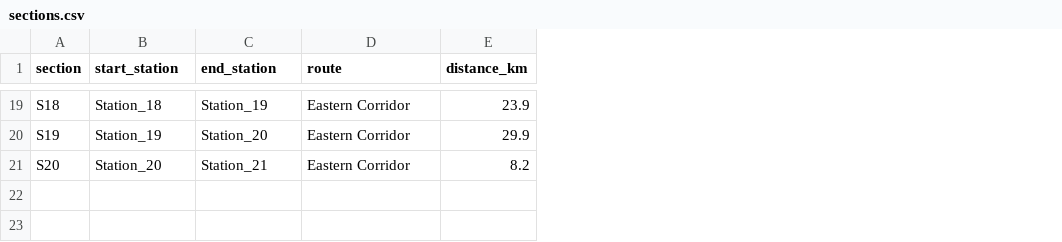
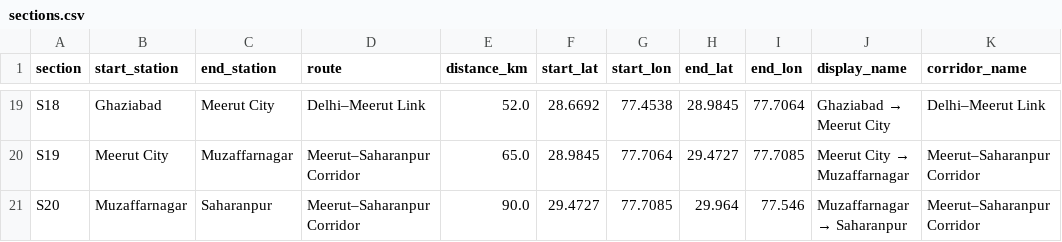
Before and after one commit to rohinkumar1118-star/Rail-Sync, a CSV file: data/sections.csv, drawn as a sheet; only a part is shown, gaps mark what is left out; the diff covers the shown part only; the diff names each change by its address in the sheet, - before the commit and + after, or states it on an @@ line.

```diff
--- a/data/sections.csv
+++ b/data/sections.csv
+column F (start_lat), rows 19-21: 28.6692 | 28.9845 | 29.4727
+column G (start_lon), rows 19-21: 77.4538 | 77.7064 | 77.7085
+column H (end_lat), rows 19-21: 28.9845 | 29.4727 | 29.964
+column I (end_lon), rows 19-21: 77.7064 | 77.7085 | 77.546
+column J (display_name), rows 19-21: Ghaziabad → Meerut City | Meerut City → Muzaffarnagar | Muzaffarnagar → Saharanpur
+column K (corridor_name), rows 19-21: Delhi–Meerut Link | Meerut–Saharanpur Corridor | Meerut–Saharanpur Corridor
-B19 (start_station): Station_18
+B19 (start_station): Ghaziabad
-C19 (end_station): Station_19
+C19 (end_station): Meerut City
-D19 (route): Eastern Corridor
+D19 (route): Delhi–Meerut Link
-E19 (distance_km): 23.9
+E19 (distance_km): 52.0
-B20 (start_station): Station_19
+B20 (start_station): Meerut City
-C20 (end_station): Station_20
+C20 (end_station): Muzaffarnagar
-D20:D21 (route): Eastern Corridor
+D20:D21 (route): Meerut–Saharanpur Corridor
-E20 (distance_km): 29.9
+E20 (distance_km): 65.0
-B21 (start_station): Station_20
+B21 (start_station): Muzaffarnagar
-C21 (end_station): Station_21
+C21 (end_station): Saharanpur
-E21 (distance_km): 8.2
+E21 (distance_km): 90.0
```
Also changed, not shown: 68 edited cells elsewhere in this file, data/maintenance_tasks.csv, outputs/optimized_task_assignments.csv, 18 other files.
